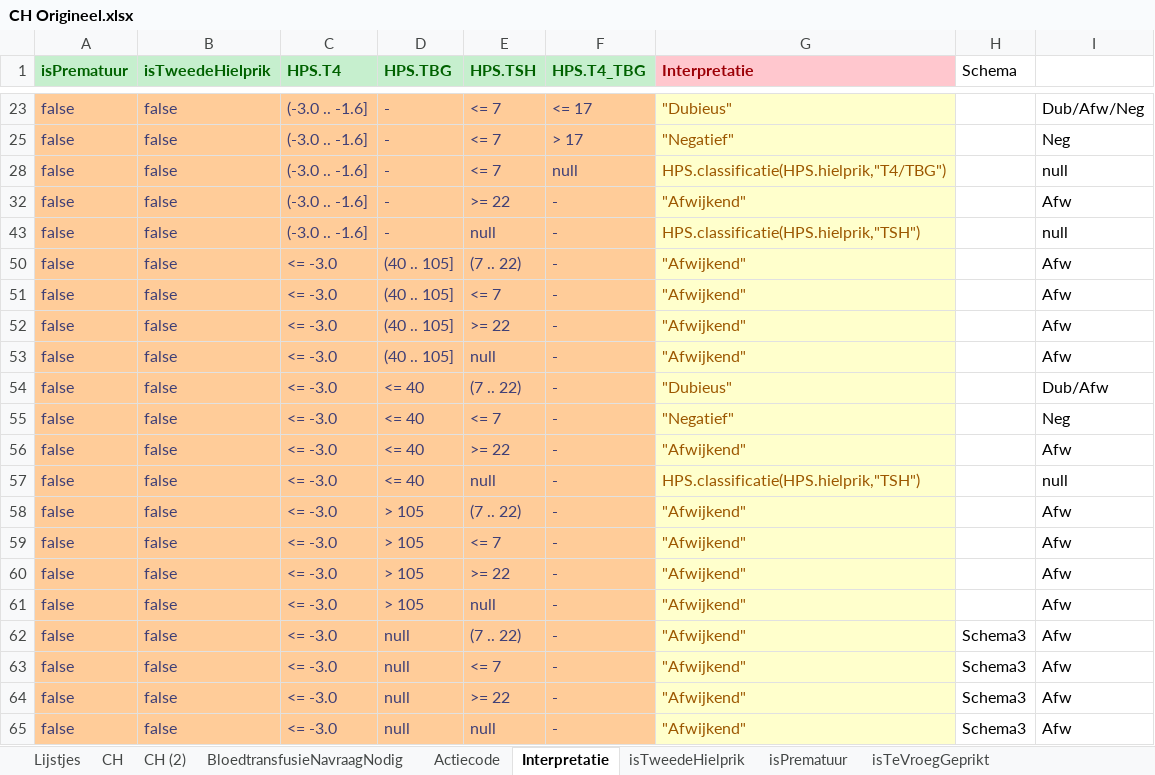
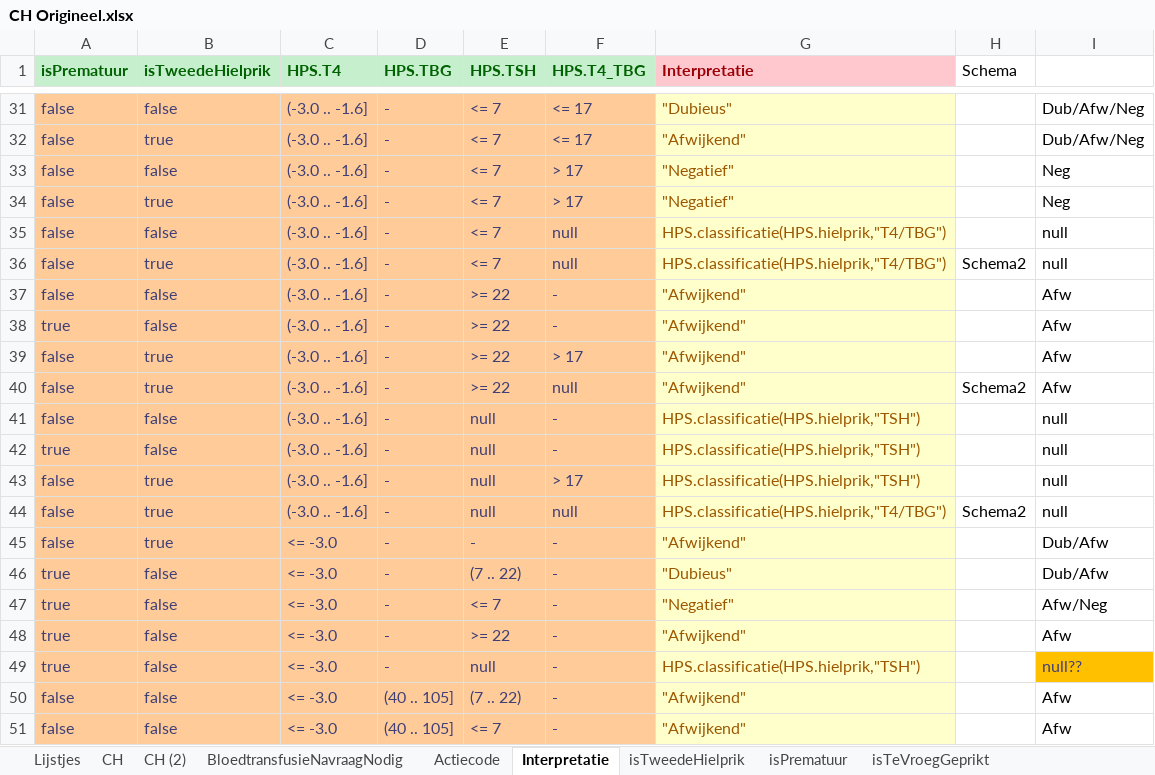
Before and after one commit to hanjoosten/KOGITO-8362, an Excel workbook: src/main/resources/nhs-dmn/OriginelenVoorBusiness/CH Origineel.xlsx, sheet Interpretatie, drawn as a sheet; only a part is shown, gaps mark what is left out; the shorter side is filled out with more unchanged rows; values as stored, in another font and other column widths than the file's, no borders; the diff covers the shown part only; the diff names each change by its address in the sheet, - before the commit and + after, or states it on an @@ line.

Commit message:
Origineel weer gestript en geintegreerd

```diff
--- a/src/main/resources/nhs-dmn/OriginelenVoorBusiness/CH Origineel.xlsx (sheet Interpretatie)
+++ b/src/main/resources/nhs-dmn/OriginelenVoorBusiness/CH Origineel.xlsx (sheet Interpretatie)
@@ row 32 unhidden: false | true | (-3.0 .. -1.6] | - | <= 7 | <= 17 | "Afwijkend" |  | Dub/Afw/Neg @@
@@ row 34 unhidden: false | true | (-3.0 .. -1.6] | - | <= 7 | > 17 | "Negatief" |  | Neg @@
@@ row 36 unhidden: false | true | (-3.0 .. -1.6] | - | <= 7 | null | HPS.classificatie(HPS.hielprik,"T4/TBG") | Schema2 | null @@
@@ row 38 unhidden: true | false | (-3.0 .. -1.6] | - | >= 22 | - | "Afwijkend" |  | Afw @@
@@ row 39 unhidden: false | true | (-3.0 .. -1.6] | - | >= 22 | > 17 | "Afwijkend" |  | Afw @@
@@ row 40 unhidden: false | true | (-3.0 .. -1.6] | - | >= 22 | null | "Afwijkend" | Schema2 | Afw @@
@@ row 42 unhidden: true | false | (-3.0 .. -1.6] | - | null | - | HPS.classificatie(HPS.hielprik,"TSH") |  | null @@
@@ row 43 unhidden: false | true | (-3.0 .. -1.6] | - | null | > 17 | HPS.classificatie(HPS.hielprik,"TSH") |  | null @@
@@ row 44 unhidden: false | true | (-3.0 .. -1.6] | - | null | null | HPS.classificatie(HPS.hielprik,"T4/TBG") | Schema2 | null @@
@@ row 45 unhidden: false | true | <= -3.0 | - | - | - | "Afwijkend" |  | Dub/Afw @@
@@ row 46 unhidden: true | false | <= -3.0 | - | (7 .. 22) | - | "Dubieus" |  | Dub/Afw @@
@@ row 47 unhidden: true | false | <= -3.0 | - | <= 7 | - | "Negatief" |  | Afw/Neg @@
@@ row 48 unhidden: true | false | <= -3.0 | - | >= 22 | - | "Afwijkend" |  | Afw @@
@@ row 49 unhidden: true | false | <= -3.0 | - | null | - | HPS.classificatie(HPS.hielprik,"TSH") |  | null?? @@
```
Also changed, not shown: 34 hidden or unhidden rows elsewhere in this sheet, src/main/resources/nhs-dmn/CHgestript.xlsx, 1 other file.
